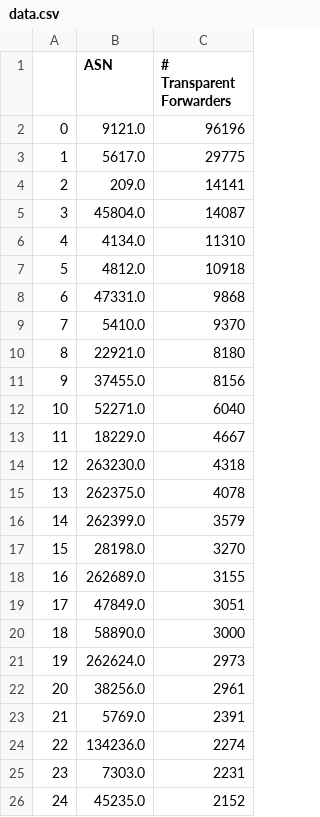
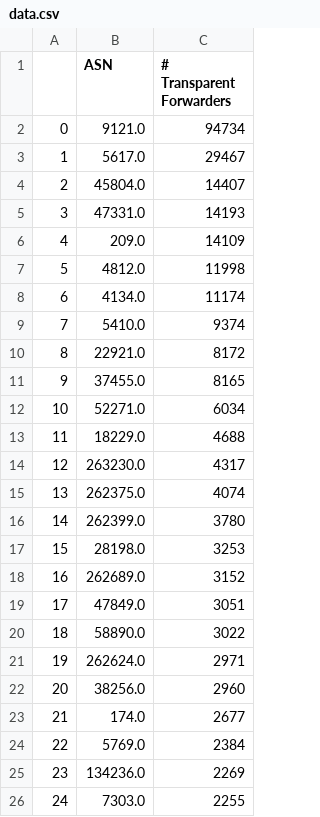
Before and after one commit to netd-tud/odns.secnow.net, a CSV file: _data/data.csv, drawn as a sheet; only a part is shown; the diff covers the shown part only.

```diff
--- a/_data/data.csv
+++ b/_data/data.csv
@@ -1,26 +1,26 @@
 ,ASN,# Transparent Forwarders
-0,9121.0,96196
-1,5617.0,29775
-2,209.0,14141
-3,45804.0,14087
-4,4134.0,11310
-5,4812.0,10918
-6,47331.0,9868
-7,5410.0,9370
-8,22921.0,8180
-9,37455.0,8156
-10,52271.0,6040
-11,18229.0,4667
-12,263230.0,4318
-13,262375.0,4078
-14,262399.0,3579
-15,28198.0,3270
-16,262689.0,3155
+0,9121.0,94734
+1,5617.0,29467
+2,45804.0,14407
+3,47331.0,14193
+4,209.0,14109
+5,4812.0,11998
+6,4134.0,11174
+7,5410.0,9374
+8,22921.0,8172
+9,37455.0,8165
+10,52271.0,6034
+11,18229.0,4688
+12,263230.0,4317
+13,262375.0,4074
+14,262399.0,3780
+15,28198.0,3253
+16,262689.0,3152
 17,47849.0,3051
-18,58890.0,3000
-19,262624.0,2973
-20,38256.0,2961
-21,5769.0,2391
-22,134236.0,2274
-23,7303.0,2231
-24,45235.0,2152
+18,58890.0,3022
+19,262624.0,2971
+20,38256.0,2960
+21,174.0,2677
+22,5769.0,2384
+23,134236.0,2269
+24,7303.0,2255
```
Also changed, not shown: 43 edited cells elsewhere in this file, 7 other files.
